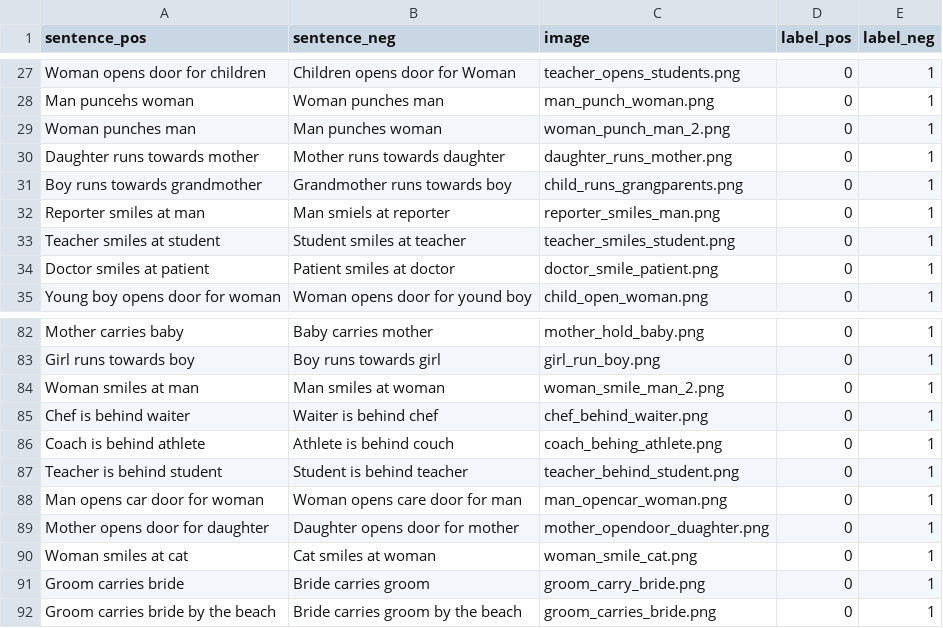
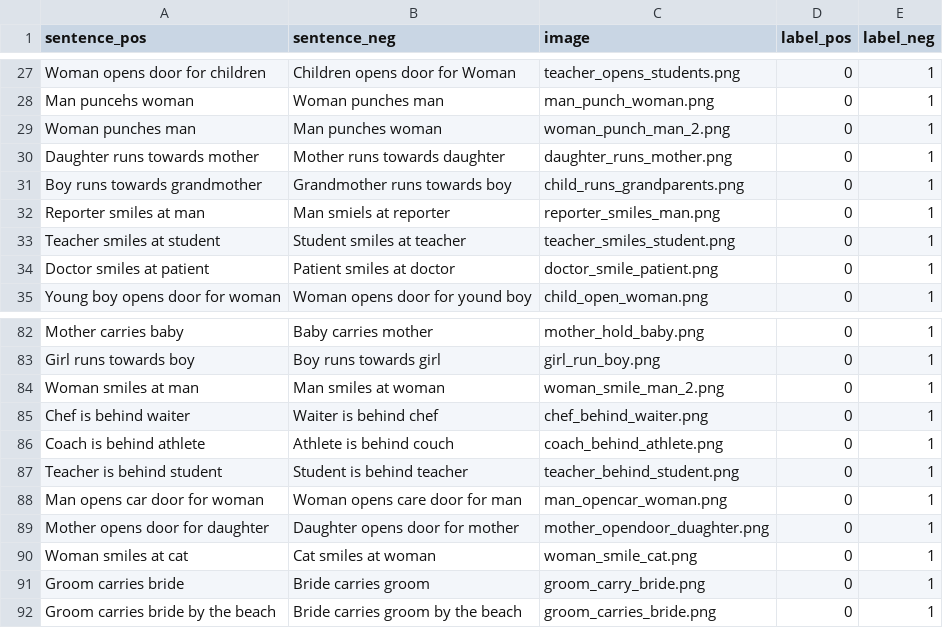
Before and after one commit to halaa901/QNLP-Thesis, a CSV file: Dataset_2/custom_dataset_v2.csv, drawn as a sheet; only a part is shown, gaps mark what is left out.

Commit message:
improved dataset

```diff
--- a/Dataset_2/custom_dataset_v2.csv
+++ b/Dataset_2/custom_dataset_v2.csv
@@ -30,3 +30,3 @@ Woman punches man, Man punches woman, woman_punch_man_2.png, 0,1
 Daughter runs towards mother, Mother runs towards daughter, daughter_runs_mother.png, 0,1
-Boy runs towards grandmother, Grandmother runs towards boy, child_runs_grangparents.png, 0,1
+Boy runs towards grandmother, Grandmother runs towards boy, child_runs_grandparents.png, 0,1
 Reporter smiles at man, Man smiels at reporter, reporter_smiles_man.png, 0,1
@@ -85,3 +85,3 @@ Woman smiles at man, Man smiles at woman, woman_smile_man_2.png, 0,1
 Chef is behind waiter, Waiter is behind chef, chef_behind_waiter.png, 0,1
-Coach is behind athlete, Athlete is behind couch, coach_behing_athlete.png, 0,1
+Coach is behind athlete, Athlete is behind couch, coach_behind_athlete.png, 0,1
 Teacher is behind student, Student is behind teacher, teacher_behind_student.png, 0,1
```
